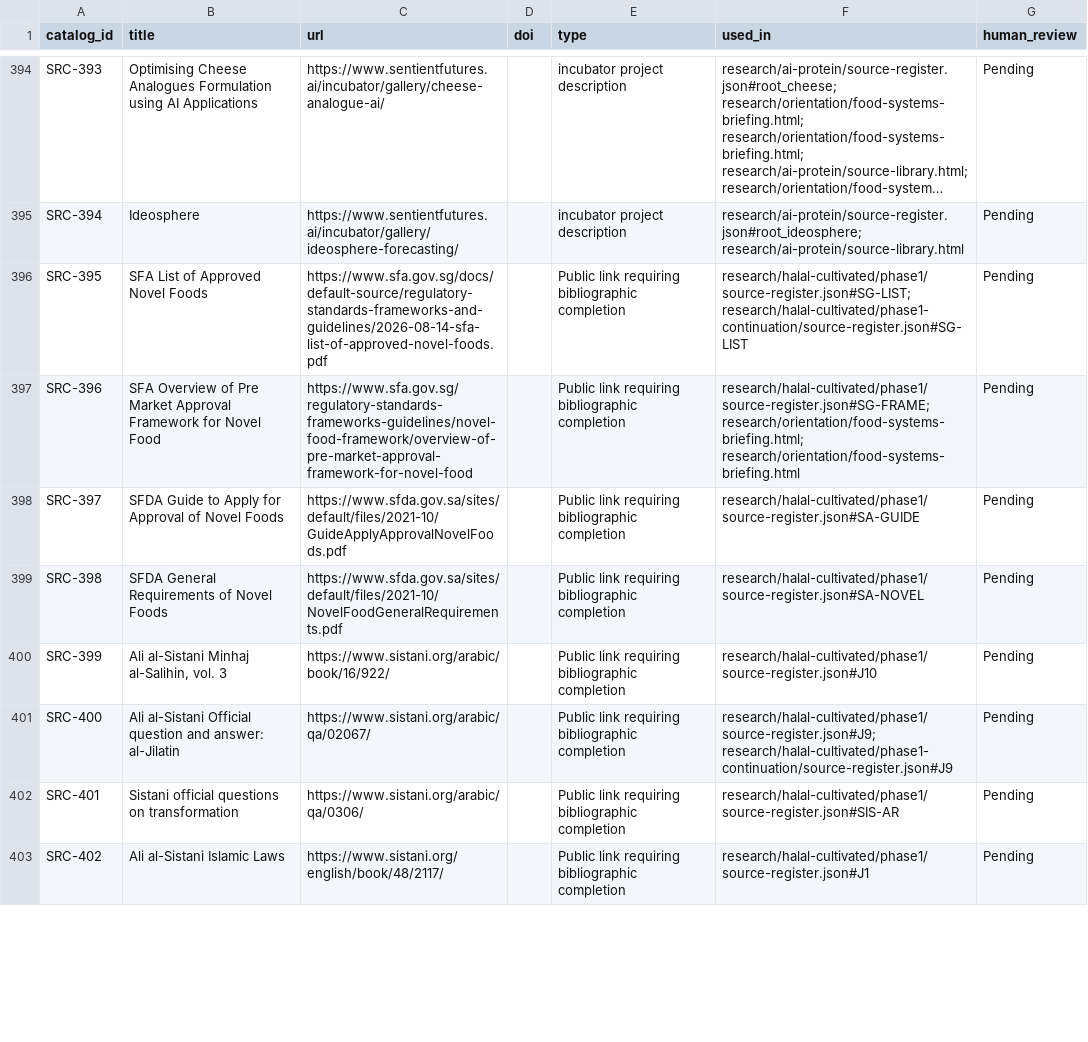
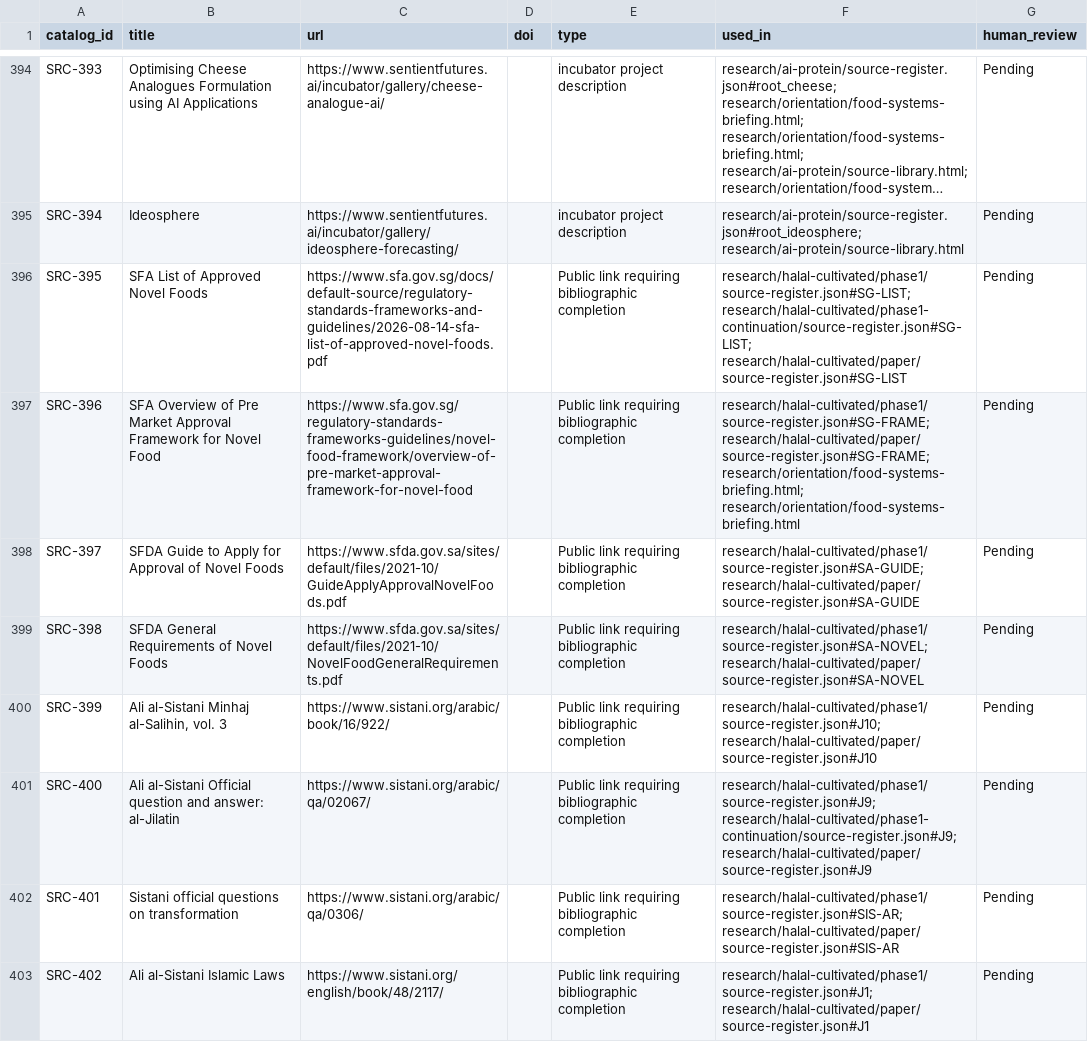
Before and after one commit to Omarzaf/sentient-futures-research, a CSV file: sources/catalog.csv, drawn as a sheet; only a part is shown, gaps mark what is left out; long unchanged cells end in …; the diff covers the shown part only.

Commit message:
feat(paper): consolidate Phase One sources and coverage

```diff
--- a/sources/catalog.csv
+++ b/sources/catalog.csv
@@ -395,9 +395,9 @@ catalog_id,title,url,doi,type,used_in,human_review
 "SRC-394","Ideosphere","https://www.sentientfutures.ai/incubator/gallery/ideosphere-forecasting/","","incubator project description","research/ai-protein/source-register.json#root_ideosphere; research/ai-protein/source-library.html","Pending"
-"SRC-395","SFA List of Approved Novel Foods","https://www.sfa.gov.sg/docs/default-source/regulatory-standards-frameworks-and-guidelines/2026-08-14-sfa-list-of-approved-novel-foods.pdf","","Public link requiring bibliographic completion","research/halal-cultivated/phase1/source-register.json#SG-LIST; research/halal-cultivated/phase1-continuation/source-register.json#SG-LIST","Pending"
-"SRC-396","SFA Overview of Pre Market Approval Framework for Novel Food","https://www.sfa.gov.sg/regulatory-standards-frameworks-guidelines/novel-food-framework/overview-of-pre-market-approval-framework-for-novel-food","","Public link requiring bibliographic completion","research/halal-cultivated/phase1/source-register.json#SG-FRAME; research/orientation/food-systems-briefing.html; research/orientation/food-systems-briefing.html","Pending"
-"SRC-397","SFDA Guide to Apply for Approval of Novel Foods","https://www.sfda.gov.sa/sites/default/files/2021-10/GuideApplyApprovalNovelFoods.pdf","","Public link requiring bibliographic completion","research/halal-cultivated/phase1/source-register.json#SA-GUIDE","Pending"
-"SRC-398","SFDA General Requirements of Novel Foods","https://www.sfda.gov.sa/sites/default/files/2021-10/NovelFoodGeneralRequirements.pdf","","Public link requiring bibliographic completion","research/halal-cultivated/phase1/source-register.json#SA-NOVEL","Pending"
-"SRC-399","Ali al-Sistani Minhaj al-Salihin, vol. 3","https://www.sistani.org/arabic/book/16/922/","","Public link requiring bibliographic completion","research/halal-cultivated/phase1/source-register.json#J10","Pending"
-"SRC-400","Ali al-Sistani Official question and answer: al-Jilatin","https://www.sistani.org/arabic/qa/02067/","","Public link requiring bibliographic completion","research/halal-cultivated/phase1/source-register.json#J9; research/halal-cultivated/phase1-continuation/source-register.json#J9","Pending"
-"SRC-401","Sistani official questions on transformation","https://www.sistani.org/arabic/qa/0306/","","Public link requiring bibliographic completion","research/halal-cultivated/phase1/source-register.json#SIS-AR","Pending"
-"SRC-402","Ali al-Sistani Islamic Laws","https://www.sistani.org/english/book/48/2117/","","Public link requiring bibliographic completion","research/halal-cultivated/phase1/source-register.json#J1","Pending"
+"SRC-395","SFA List of Approved Novel Foods","https://www.sfa.gov.sg/docs/default-source/regulatory-standards-frameworks-and-guidelines/2026-08-14-sfa-list-of-approved-novel-foods.pdf","","Public link requiring bibliographic completion","research/halal-cultivated/phase1/source-register.json#SG-LIST; research/halal-cultivated/phase1-continuation/source-register.json#SG-LIST; research/halal-cultivated/paper/source-register.json#SG-LIST","Pending"
+"SRC-396","SFA Overview of Pre Market Approval Framework for Novel Food","https://www.sfa.gov.sg/regulatory-standards-frameworks-guidelines/novel-food-framework/overview-of-pre-market-approval-framework-for-novel-food","","Public link requiring bibliographic completion","research/halal-cultivated/phase1/source-register.json#SG-FRAME; research/halal-cultivated/paper/source-register.json#SG-FRAME; research/orientation/food-systems-briefing.html; research/orientation/food-systems-briefing.html","Pending"
+"SRC-397","SFDA Guide to Apply for Approval of Novel Foods","https://www.sfda.gov.sa/sites/default/files/2021-10/GuideApplyApprovalNovelFoods.pdf","","Public link requiring bibliographic completion","research/halal-cultivated/phase1/source-register.json#SA-GUIDE; research/halal-cultivated/paper/source-register.json#SA-GUIDE","Pending"
+"SRC-398","SFDA General Requirements of Novel Foods","https://www.sfda.gov.sa/sites/default/files/2021-10/NovelFoodGeneralRequirements.pdf","","Public link requiring bibliographic completion","research/halal-cultivated/phase1/source-register.json#SA-NOVEL; research/halal-cultivated/paper/source-register.json#SA-NOVEL","Pending"
+"SRC-399","Ali al-Sistani Minhaj al-Salihin, vol. 3","https://www.sistani.org/arabic/book/16/922/","","Public link requiring bibliographic completion","research/halal-cultivated/phase1/source-register.json#J10; research/halal-cultivated/paper/source-register.json#J10","Pending"
+"SRC-400","Ali al-Sistani Official question and answer: al-Jilatin","https://www.sistani.org/arabic/qa/02067/","","Public link requiring bibliographic completion","research/halal-cultivated/phase1/source-register.json#J9; research/halal-cultivated/phase1-continuation/source-register.json#J9; research/halal-cultivated/paper/source-register.json#J9","Pending"
+"SRC-401","Sistani official questions on transformation","https://www.sistani.org/arabic/qa/0306/","","Public link requiring bibliographic completion","research/halal-cultivated/phase1/source-register.json#SIS-AR; research/halal-cultivated/paper/source-register.json#SIS-AR","Pending"
+"SRC-402","Ali al-Sistani Islamic Laws","https://www.sistani.org/english/book/48/2117/","","Public link requiring bibliographic completion","research/halal-cultivated/phase1/source-register.json#J1; research/halal-cultivated/paper/source-register.json#J1","Pending"
```
Also changed, not shown: 63 edited cells elsewhere in this file, 12 other files.
